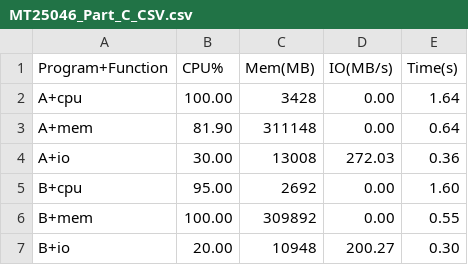
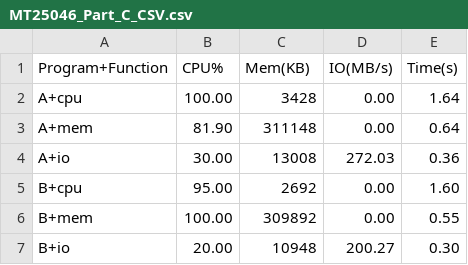
Before and after one commit to suhaniagarwal06/GRS_assign1, a CSV file: MT25046_Part_C_CSV.csv, drawn as a sheet.

```diff
--- a/MT25046_Part_C_CSV.csv
+++ b/MT25046_Part_C_CSV.csv
@@ -1,2 +1,2 @@
-Program+Function,CPU%,Mem(MB),IO(MB/s),Time(s)
+Program+Function,CPU%,Mem(KB),IO(MB/s),Time(s)
 A+cpu,100.00,3428,0.00,1.64
```
Also changed, not shown: MT25046_Part_D_CSV.csv, 18 other files.
